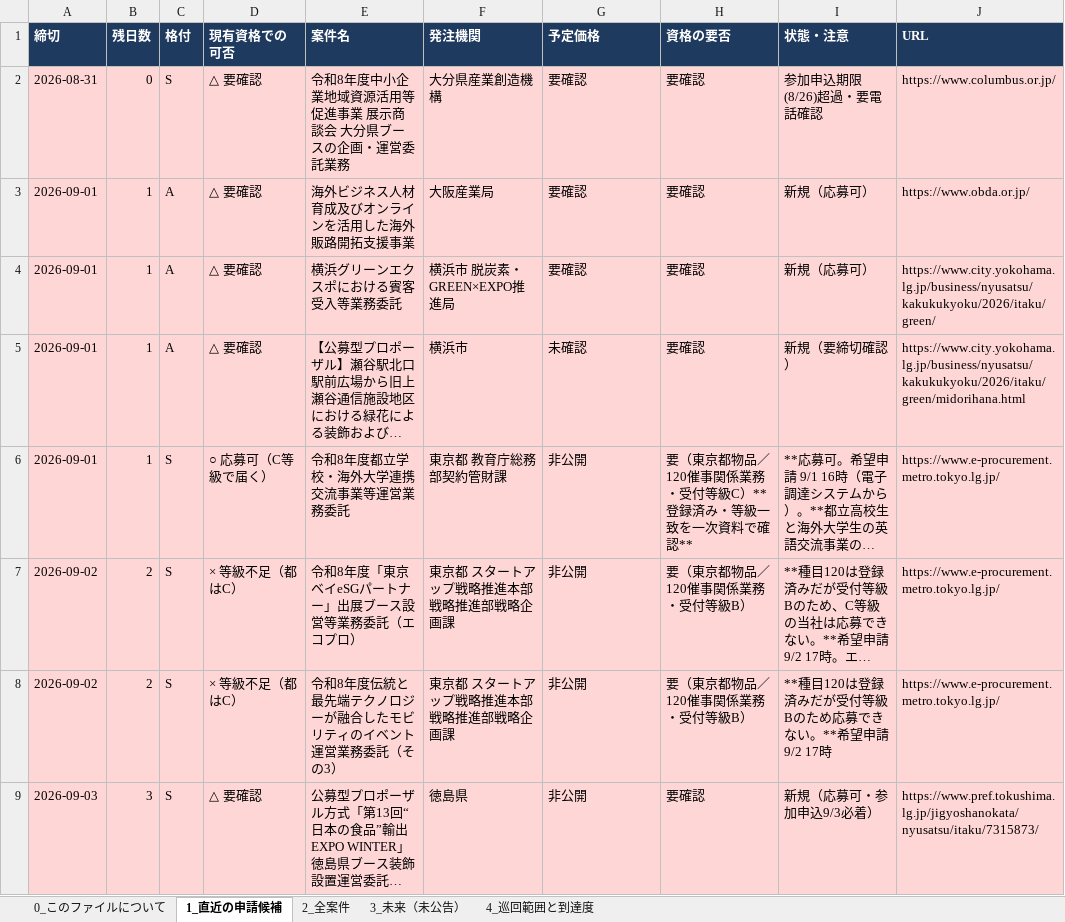
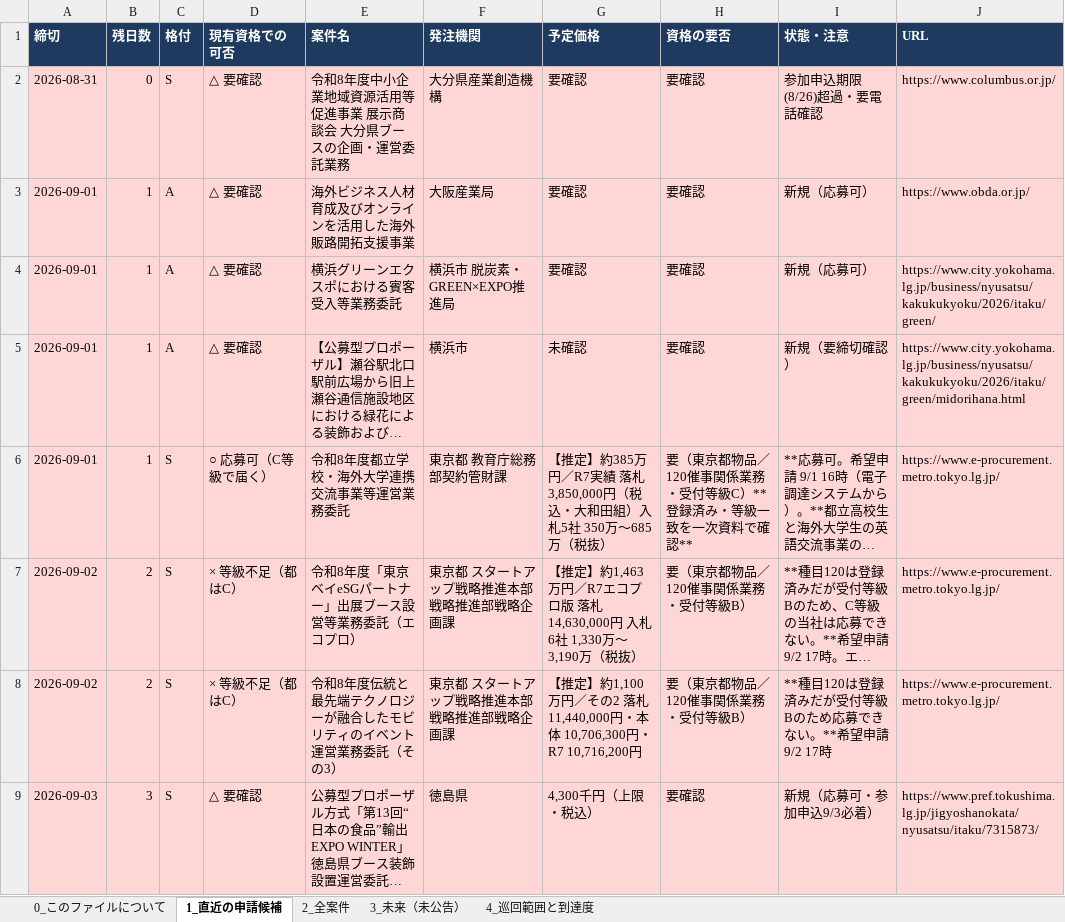
Before and after one commit to yixima/hojo, an Excel workbook: reports/lists/kobo_all_20260831.xlsx, sheet 1_直近の申請候補, drawn as a sheet; only a part is shown; long unchanged cells end in …; values as stored, in another font and other column widths than the file's, no borders; the diff covers the shown part only; the diff names each change by its address in the sheet, - before the commit and + after, or states it on an @@ line.

```diff
--- a/reports/lists/kobo_all_20260831.xlsx (sheet 1_直近の申請候補)
+++ b/reports/lists/kobo_all_20260831.xlsx (sheet 1_直近の申請候補)
-G6 (予定価格): 非公開
+G6 (予定価格): 【推定】約385万円／R7実績 落札3,850,000円（税込・大和田組）入札5社 350万〜685万（税抜）
-G7 (予定価格): 非公開
+G7 (予定価格): 【推定】約1,463万円／R7エコプロ版 落札14,630,000円 入札6社 1,330万〜3,190万（税抜）
-G8 (予定価格): 非公開
+G8 (予定価格): 【推定】約1,100万円／その2 落札11,440,000円・本体 10,706,300円・R7 10,716,200円
-G9 (予定価格): 非公開
+G9 (予定価格): 4,300千円（上限・税込）
```
Also changed, not shown: 3 removed rows and 7 edited cells elsewhere in this sheet, sheet 2_全案件, 1 other file.
